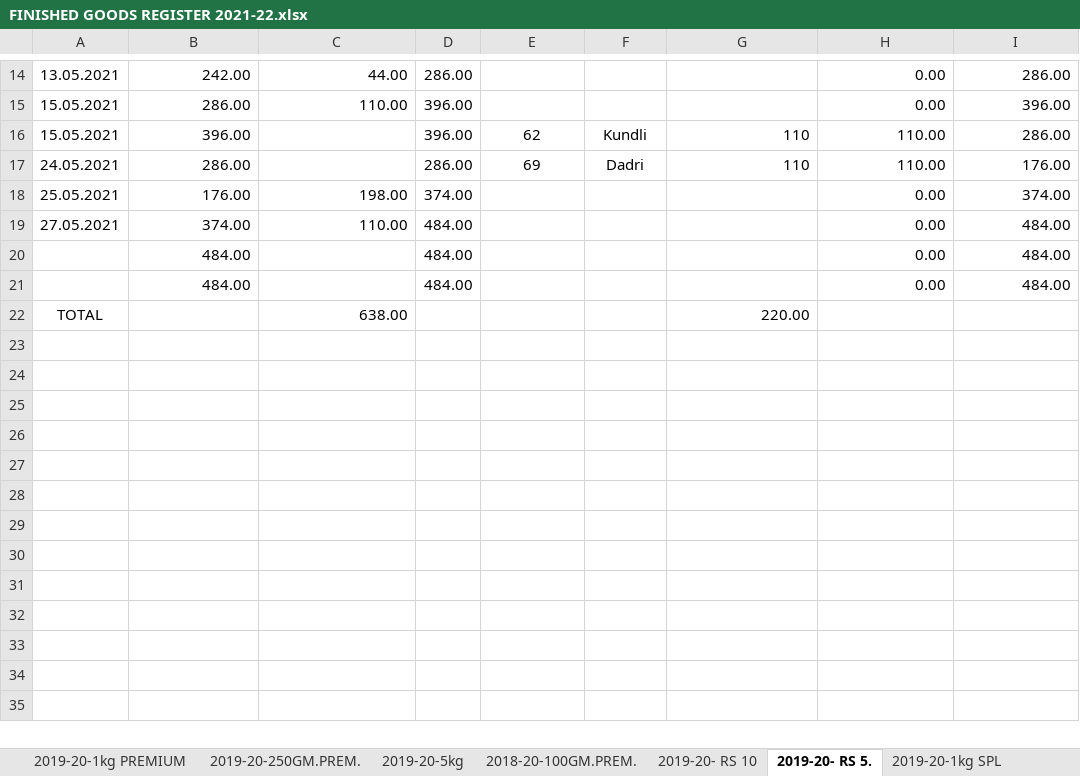
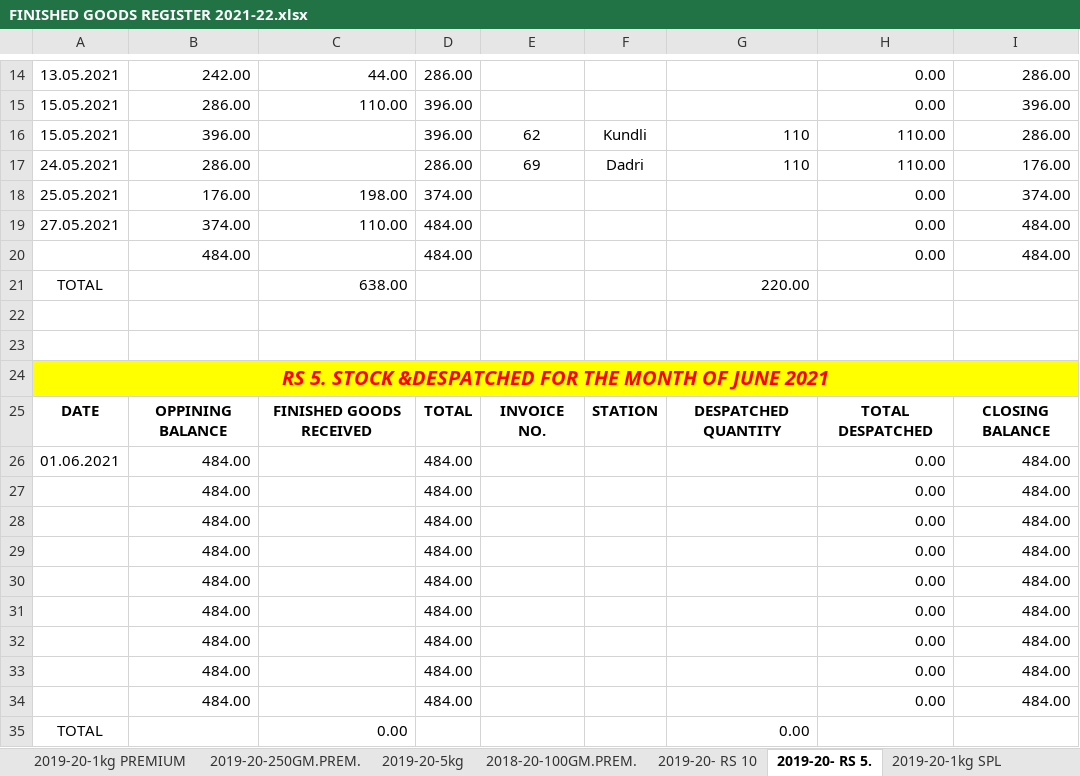
Before and after one commit to TusharPanja15/excel, an Excel workbook: FINISHED GOODS REGISTER 2021-22.xlsx, sheet 2019-20- RS 5., drawn as a sheet; only a part is shown, gaps mark what is left out; values as stored, in another font and other column widths than the file's, no borders; addresses are those after the commit; the diff names each change by its address in the sheet, - before the commit and + after, or states it on an @@ line.

```diff
--- a/FINISHED GOODS REGISTER 2021-22.xlsx (sheet 2019-20- RS 5.)
+++ b/FINISHED GOODS REGISTER 2021-22.xlsx (sheet 2019-20- RS 5.)
+row 21: TOTAL |  | 638.00 |  |  |  | 220.00
+row 22: (empty)
+row 23: (empty)
+row 24: RS 5. STOCK &DESPATCHED FOR THE MONTH OF JUNE 2021
+row 25: DATE | OPPINING BALANCE | FINISHED GOODS RECEIVED | TOTAL | INVOICE NO. | STATION | DESPATCHED QUANTITY | TOTAL DESPATCHED | CLOSING BALANCE
+row 26: 01.06.2021 | 484.00 |  | 484.00 |  |  |  | 0.00 | 484.00
+row 28:  | 484.00 |  | 484.00 |  |  |  | 0.00 | 484.00
+row 29:  | 484.00 |  | 484.00 |  |  |  | 0.00 | 484.00
+row 30:  | 484.00 |  | 484.00 |  |  |  | 0.00 | 484.00
+row 31:  | 484.00 |  | 484.00 |  |  |  | 0.00 | 484.00
+row 32:  | 484.00 |  | 484.00 |  |  |  | 0.00 | 484.00
+row 33:  | 484.00 |  | 484.00 |  |  |  | 0.00 | 484.00
+row 34:  | 484.00 |  | 484.00 |  |  |  | 0.00 | 484.00
-C35: 638.00
+C35: 0.00
-G35: 220.00
+G35: 0.00
```
Also changed, not shown: sheet 2019-20-250GM. SPL, sheet 2019-20-500GM. SPL, sheet 2019-20- 500GM JAR, sheet 2019-20-1kg SPL, sheet 2019-20-5kg, sheet 2019-20-250GM.PREM., 4 more sheets, formulas that keep their value, BLENDED TEA STOCK REGISTER 2021-22.xlsx, D.K STATEMENT -2021-22.xlsx, 6 other files.
